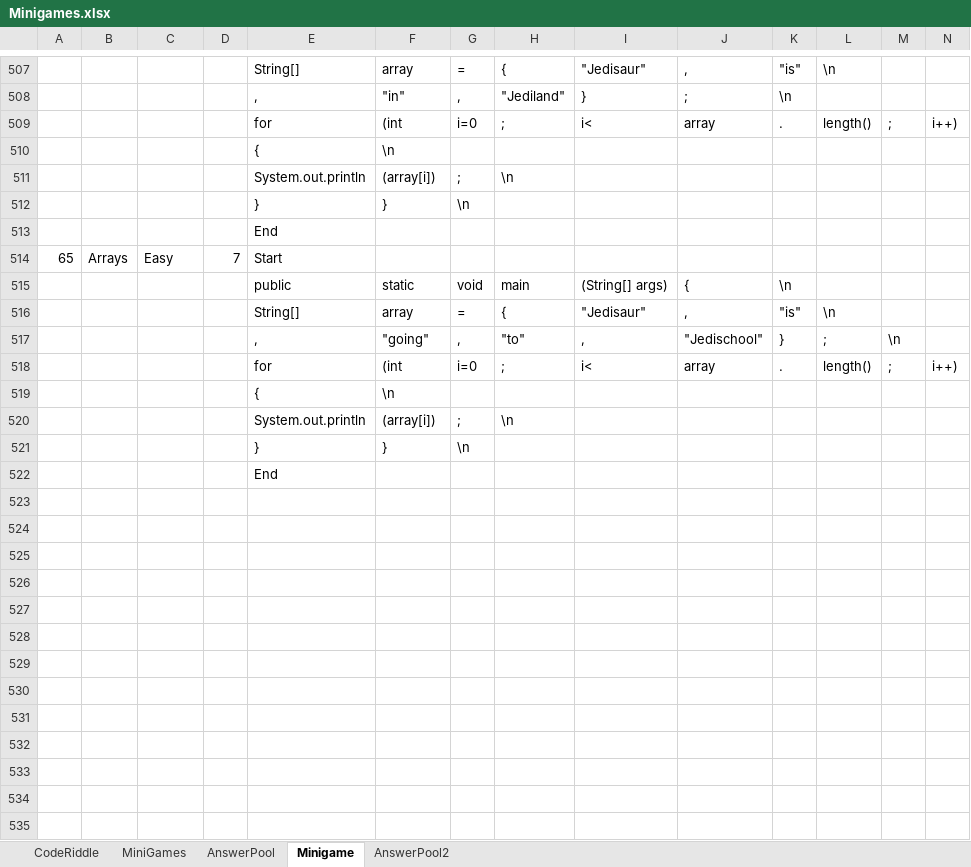
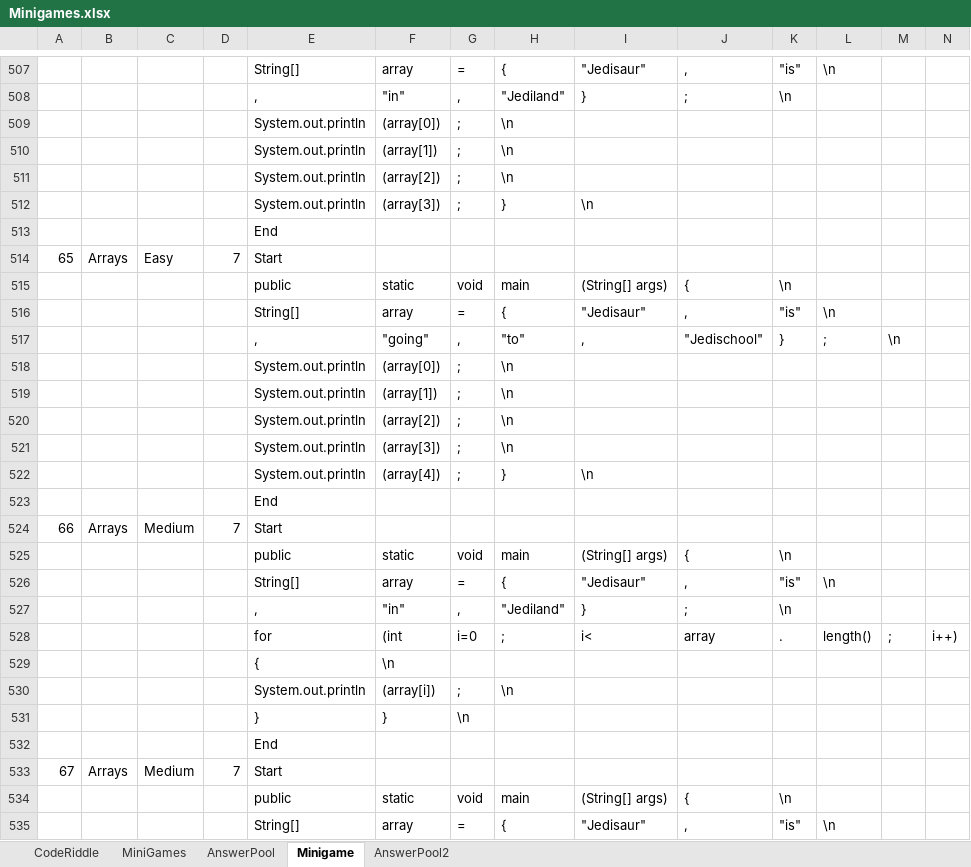
Before and after one commit to fernandezaaron/CodexLearning, an Excel workbook: assets/excel/Minigames.xlsx, sheet Minigame, drawn as a sheet; only a part is shown, gaps mark what is left out; the shorter side is filled out with more unchanged rows; values as stored, in another font and other column widths than the file's, no borders; addresses are those after the commit; rows hold the shown columns only; the diff covers the shown part only; the diff names each change by its address in the sheet, - before the commit and + after, or states it on an @@ line.

```diff
--- a/assets/excel/Minigames.xlsx (sheet Minigame)
+++ b/assets/excel/Minigames.xlsx (sheet Minigame)
+row 509:  |  |  |  | System.out.println | (array[0]) | ; | \n
+row 510:  |  |  |  | System.out.println | (array[1]) | ; | \n
+row 511:  |  |  |  | System.out.println | (array[2]) | ; | \n
+row 512:  |  |  |  | System.out.println | (array[3]) | ; | } | \n
+row 513:  |  |  |  | End
+row 514: 65 | Arrays | Easy | 7 | Start
+row 515:  |  |  |  | public | static | void | main | (String[] args) | { | \n
+row 516:  |  |  |  | String[] | array | = | { | "Jedisaur" | , | "is" | \n
+row 517:  |  |  |  | , | "going" | , | "to" | , | "Jedischool" | } | ; | \n
+row 518:  |  |  |  | System.out.println | (array[0]) | ; | \n
+row 519:  |  |  |  | System.out.println | (array[1]) | ; | \n
+row 520:  |  |  |  | System.out.println | (array[2]) | ; | \n
+row 521:  |  |  |  | System.out.println | (array[3]) | ; | \n
+row 522:  |  |  |  | System.out.println | (array[4]) | ; | } | \n
+row 523:  |  |  |  | End
+row 524: 66 | Arrays | Medium | 7 | Start
+row 525:  |  |  |  | public | static | void | main | (String[] args) | { | \n
+row 526:  |  |  |  | String[] | array | = | { | "Jedisaur" | , | "is" | \n
+row 527:  |  |  |  | , | "in" | , | "Jediland" | } | ; | \n
@@ column A renumbered in row 533 @@
-C533: Easy
+C533: Medium
```
Also changed, not shown: 118 added rows elsewhere in this sheet, 2 other files.
